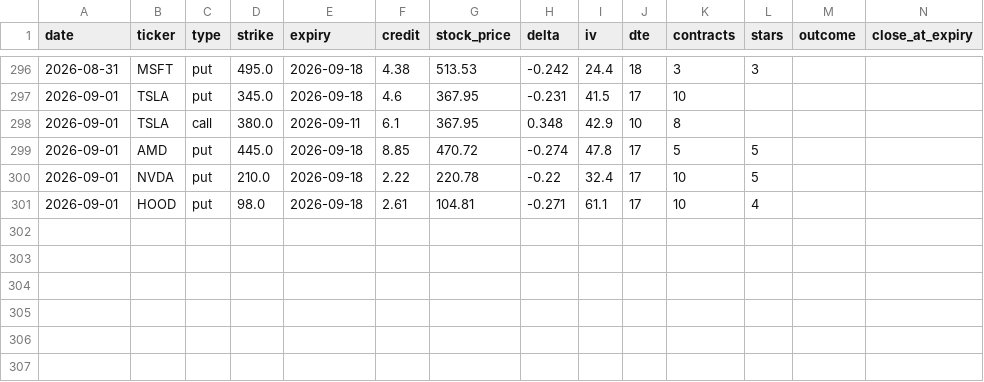
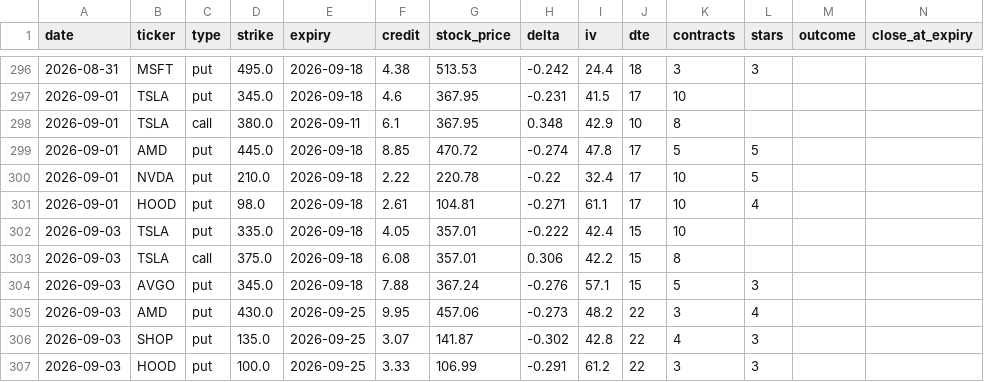
Before and after one commit to vjasingh/Trading-agent, a CSV file: recommendations_log.csv, drawn as a sheet; only a part is shown, gaps mark what is left out; rows hold the shown columns only; the diff names each change by its address in the sheet, - before the commit and + after, or states it on an @@ line.

```diff
--- a/recommendations_log.csv
+++ b/recommendations_log.csv
+row 302: 2026-09-03 | TSLA | put | 335.0 | 2026-09-18 | 4.05 | 357.01 | -0.222 | 42.4 | 15 | 10
+row 303: 2026-09-03 | TSLA | call | 375.0 | 2026-09-18 | 6.08 | 357.01 | 0.306 | 42.2 | 15 | 8
+row 304: 2026-09-03 | AVGO | put | 345.0 | 2026-09-18 | 7.88 | 367.24 | -0.276 | 57.1 | 15 | 5 | 3
+row 305: 2026-09-03 | AMD | put | 430.0 | 2026-09-25 | 9.95 | 457.06 | -0.273 | 48.2 | 22 | 3 | 4
+row 306: 2026-09-03 | SHOP | put | 135.0 | 2026-09-25 | 3.07 | 141.87 | -0.302 | 42.8 | 22 | 4 | 3
+row 307: 2026-09-03 | HOOD | put | 100.0 | 2026-09-25 | 3.33 | 106.99 | -0.291 | 61.2 | 22 | 3 | 3
```
Also changed, not shown: 1 other file.
